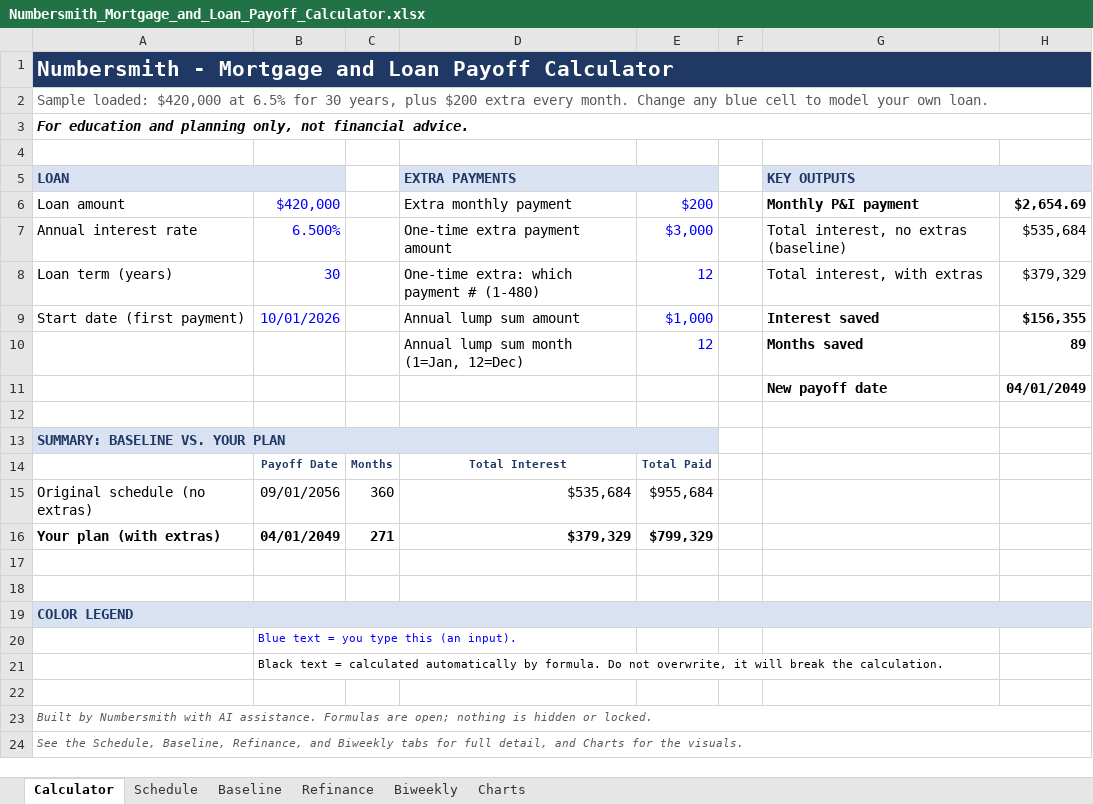
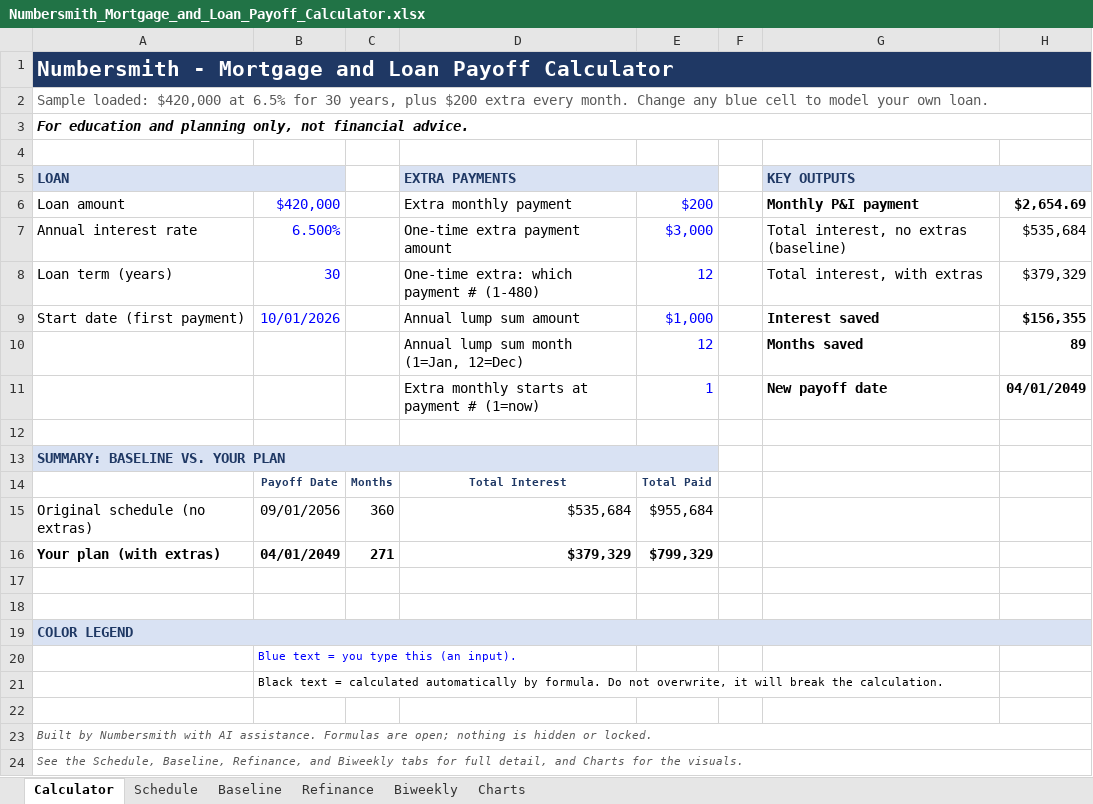
Before and after one commit to samk0228/numbersmith, an Excel workbook: dl/191ea4ec9c222f223382/Numbersmith_Mortgage_and_Loan_Payoff_Calculator.xlsx, sheet Calculator, drawn as a sheet; values as stored, in another font and other column widths than the file's, no borders; the diff names each change by its address in the sheet, - before the commit and + after, or states it on an @@ line.

```diff
--- a/dl/191ea4ec9c222f223382/Numbersmith_Mortgage_and_Loan_Payoff_Calculator.xlsx (sheet Calculator)
+++ b/dl/191ea4ec9c222f223382/Numbersmith_Mortgage_and_Loan_Payoff_Calculator.xlsx (sheet Calculator)
-D11 (EXTRA PAYMENTS): (empty)
+D11 (EXTRA PAYMENTS): Extra monthly starts at payment # (1=now)
-E11: (empty)
+E11: 1
```
Also changed, not shown: sheet Schedule, charts or pictures, 14 other files.
